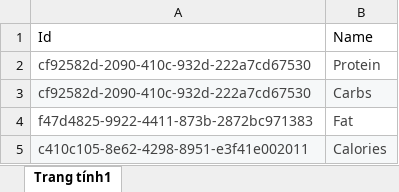
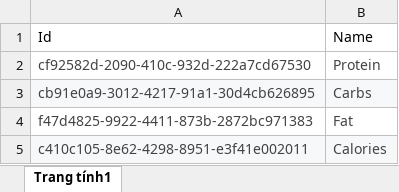
Before and after one commit to TranNgocKhiet/meal-prep-service, an Excel workbook: swd392/document/dataset/Nutrients.xlsx, sheet Trang tính1, drawn as a sheet; values as stored, in another font and other column widths than the file's, no borders; table styles not drawn; the diff names each change by its address in the sheet, - before the commit and + after, or states it on an @@ line.

```diff
--- a/swd392/document/dataset/Nutrients.xlsx (sheet Trang tính1)
+++ b/swd392/document/dataset/Nutrients.xlsx (sheet Trang tính1)
-A3: cf92582d-2090-410c-932d-222a7cd67530
+A3: cb91e0a9-3012-4217-91a1-30d4cb626895
```
Also changed, not shown: 13 other files.
